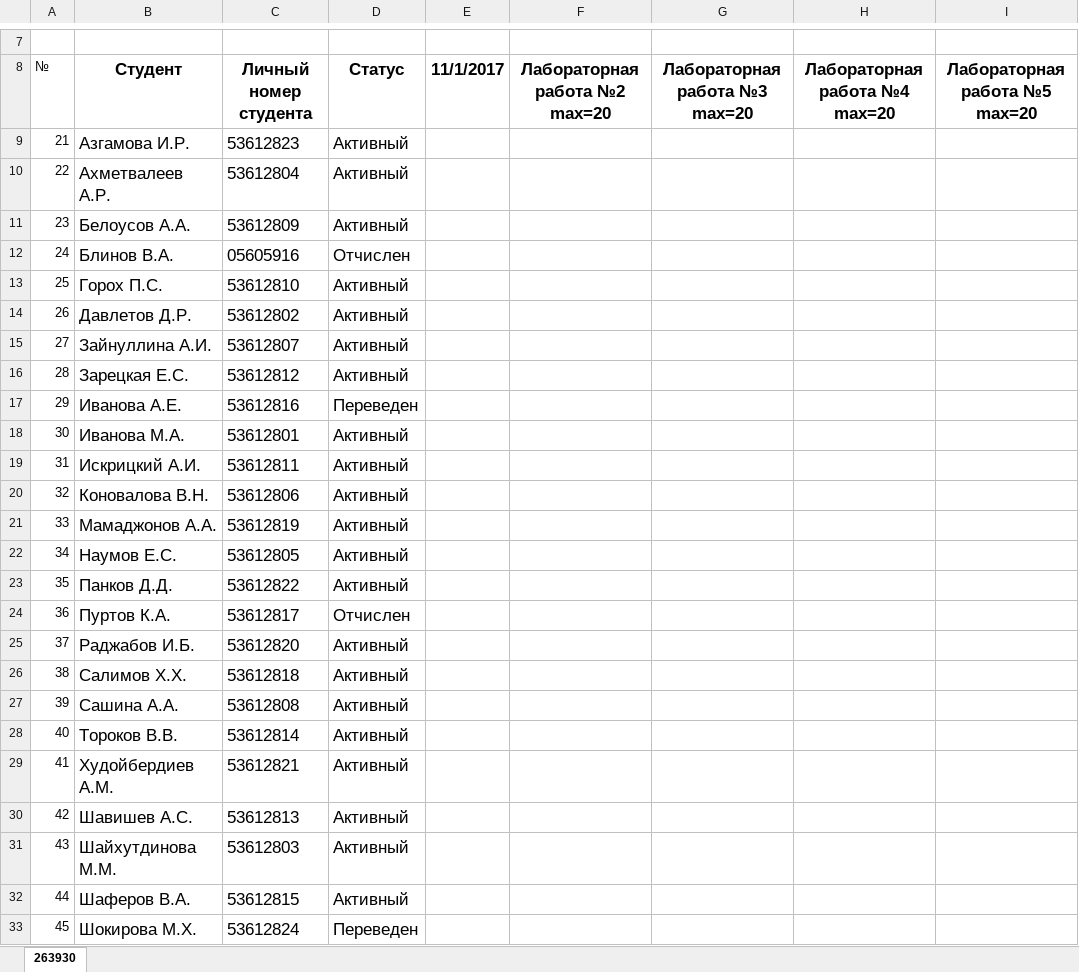
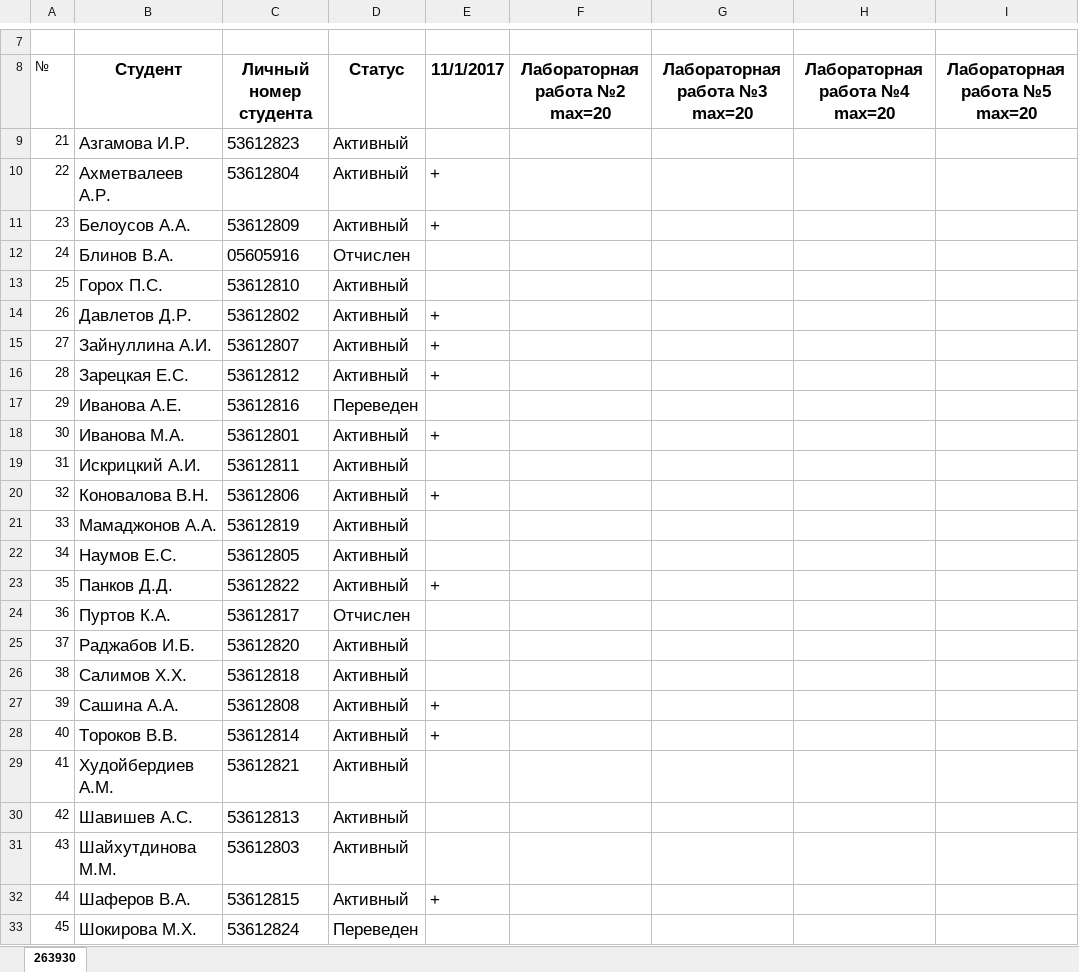
Before and after one commit to ukoloff/nets, an Excel workbook: students.xlsx, sheet 263930, drawn as a sheet; only a part is shown, gaps mark what is left out; values as stored, in another font and other column widths than the file's, no borders; the diff names each change by its address in the sheet, - before the commit and + after, or states it on an @@ line.

Commit message:
Ведомость №1

```diff
--- a/students.xlsx (sheet 263930)
+++ b/students.xlsx (sheet 263930)
-E10:E11 (11/1/2017): (empty)
+E10:E11 (11/1/2017): +
-E14:E16 (11/1/2017): (empty)
+E14:E16 (11/1/2017): +
-E18 (11/1/2017): (empty)
+E18 (11/1/2017): +
-E20 (11/1/2017): (empty)
+E20 (11/1/2017): +
-E23 (11/1/2017): (empty)
+E23 (11/1/2017): +
-E27:E28 (11/1/2017): (empty)
+E27:E28 (11/1/2017): +
-E32 (11/1/2017): (empty)
+E32 (11/1/2017): +
```
